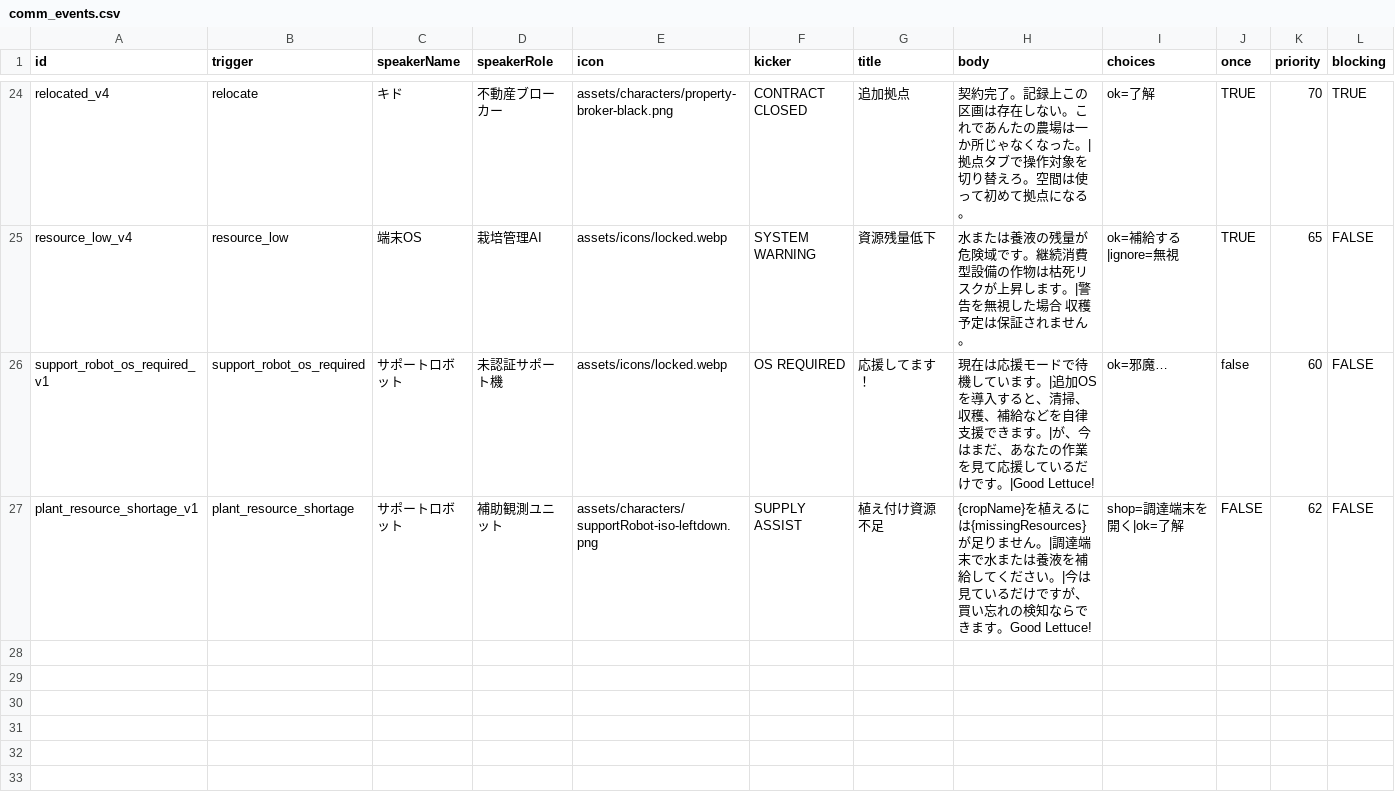
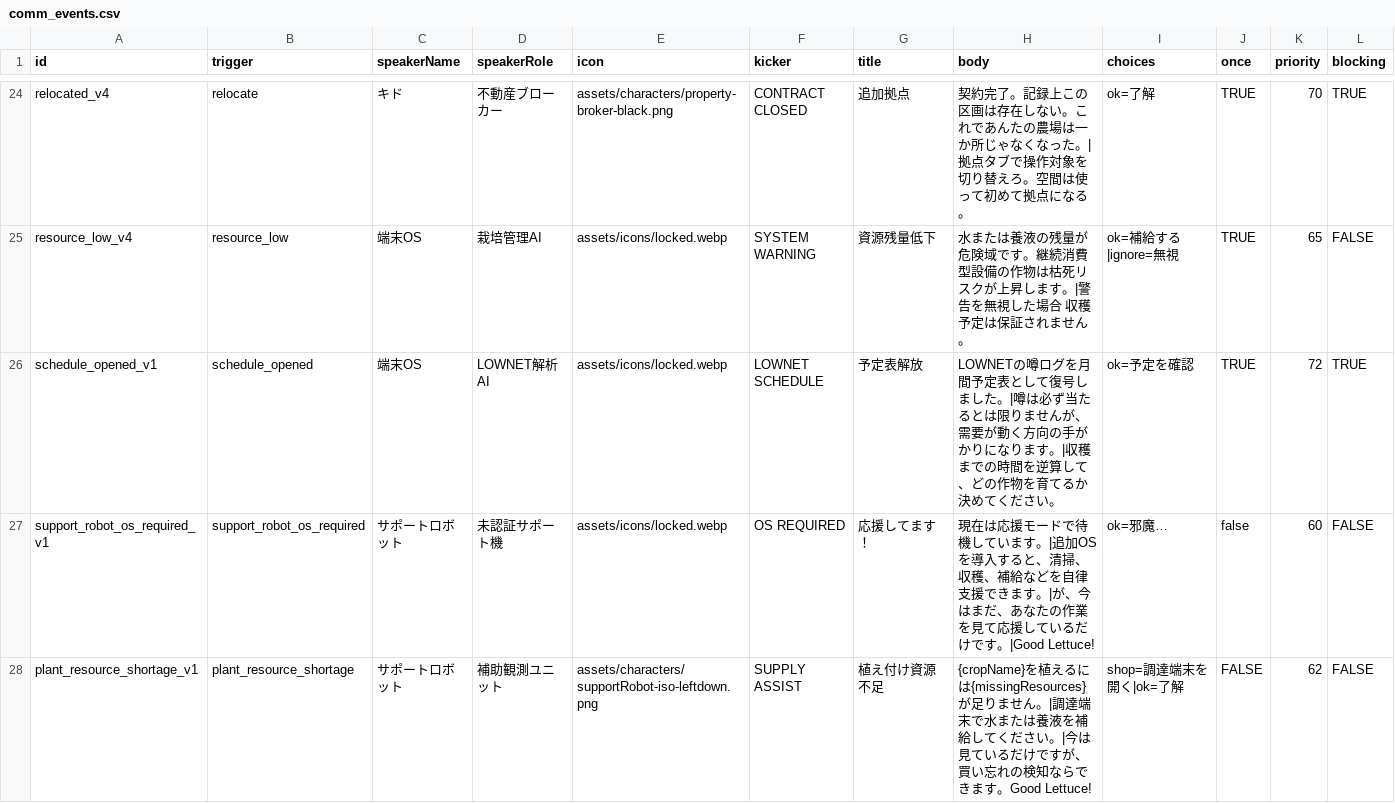
Before and after one commit to ziroz-tech/UnderGreen, a CSV file: data/comm_events.csv, drawn as a sheet; only a part is shown, gaps mark what is left out; rows hold the shown columns only; the diff covers the shown part only; the diff names each change by its address in the sheet, - before the commit and + after, or states it on an @@ line.

```diff
--- a/data/comm_events.csv
+++ b/data/comm_events.csv
+row 26: schedule_opened_v1 | schedule_opened | 端末OS | LOWNET解析AI | assets/icons/locked.webp | LOWNET SCHEDULE | 予定表解放 | LOWNETの噂ログを月間予定表として復号しました。|噂は必ず当たるとは限りませんが、需要が動く方向の手がかりになります。|収穫までの時間を逆算して、どの作物を育てるか決めてください。 | ok=予定を確認 | TRUE | 72 | TRUE
```
Also changed, not shown: 3 added rows elsewhere in this file, data/crop_market_response.csv, data/equipment.csv, 11 other files.
